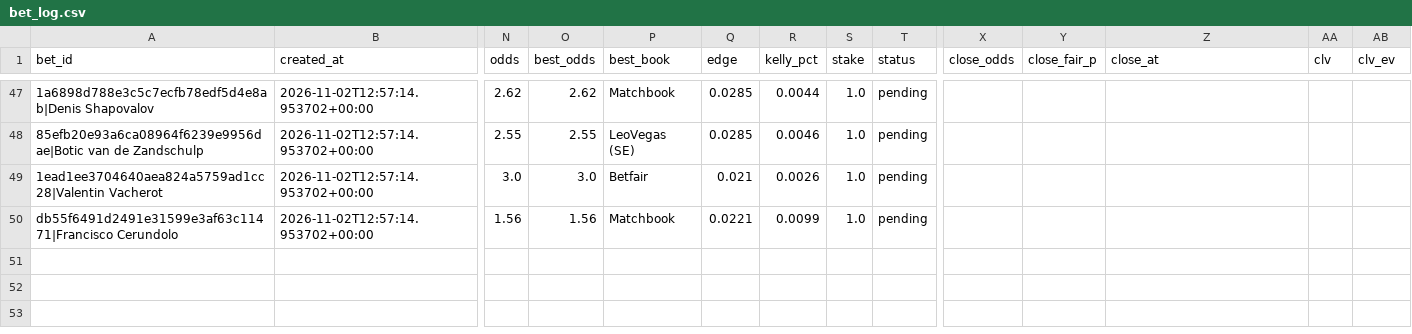
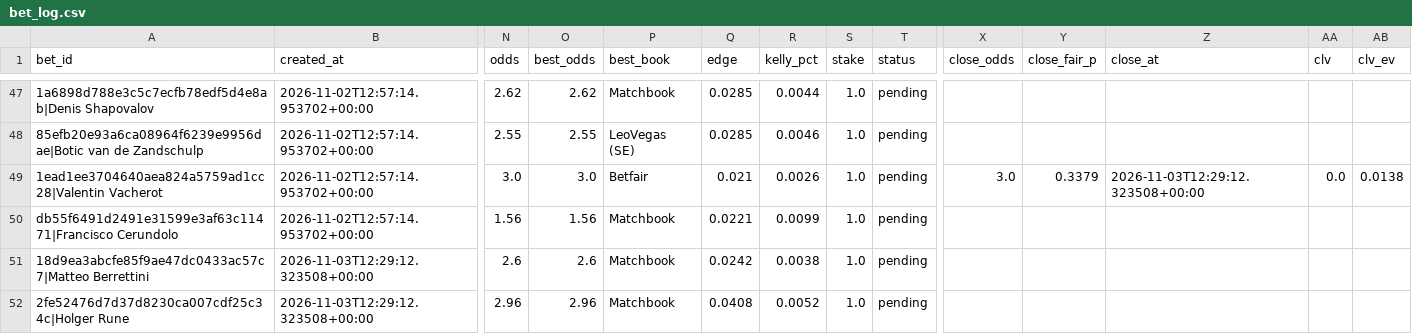
Before and after one commit to petermazgut10-del/tennis-predictor, a CSV file: state/bet_log.csv, drawn as a sheet; only a part is shown, gaps mark what is left out; rows hold the shown columns only; the diff names each change by its address in the sheet, - before the commit and + after, or states it on an @@ line.

```diff
--- a/state/bet_log.csv
+++ b/state/bet_log.csv
-X49 (close_odds): (empty)
+X49 (close_odds): 3.0
-Y49 (close_fair_p): (empty)
+Y49 (close_fair_p): 0.3379
-Z49 (close_at): (empty)
+Z49 (close_at): 2026-11-03T12:29:12.323508+00:00
-AA49 (clv): (empty)
+AA49 (clv): 0.0
-AB49 (clv_ev): (empty)
+AB49 (clv_ev): 0.0138
+row 51: 18d9ea3abcfe85f9ae47dc0433ac57c7|Matteo Berrettini | 2026-11-03T12:29:12.323508+00:00 | 2.6 | 2.6 | Matchbook | 0.0242 | 0.0038 | 1.0 | pending
+row 52: 2fe52476d7d37d8230ca007cdf25c34c|Holger Rune | 2026-11-03T12:29:12.323508+00:00 | 2.96 | 2.96 | Matchbook | 0.0408 | 0.0052 | 1.0 | pending
```
Also changed, not shown: state/odds/2026-11.csv, 5 other files.
